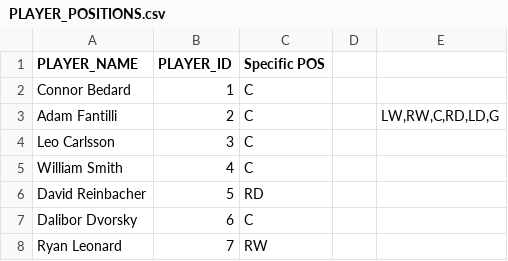
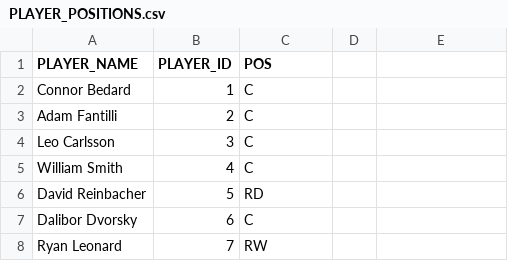
Before and after one commit to hinayatali9/EMSF_CAPSTONE, a CSV file: PLAYER_POSITIONS.csv, drawn as a sheet; only a part is shown; the diff names each change by its address in the sheet, - before the commit and + after, or states it on an @@ line.

Commit message:
positions

```diff
--- a/PLAYER_POSITIONS.csv
+++ b/PLAYER_POSITIONS.csv
-C1: Specific POS
+C1: POS
-E3: LW,RW,C,RD,LD,G
+E3: (empty)
```
